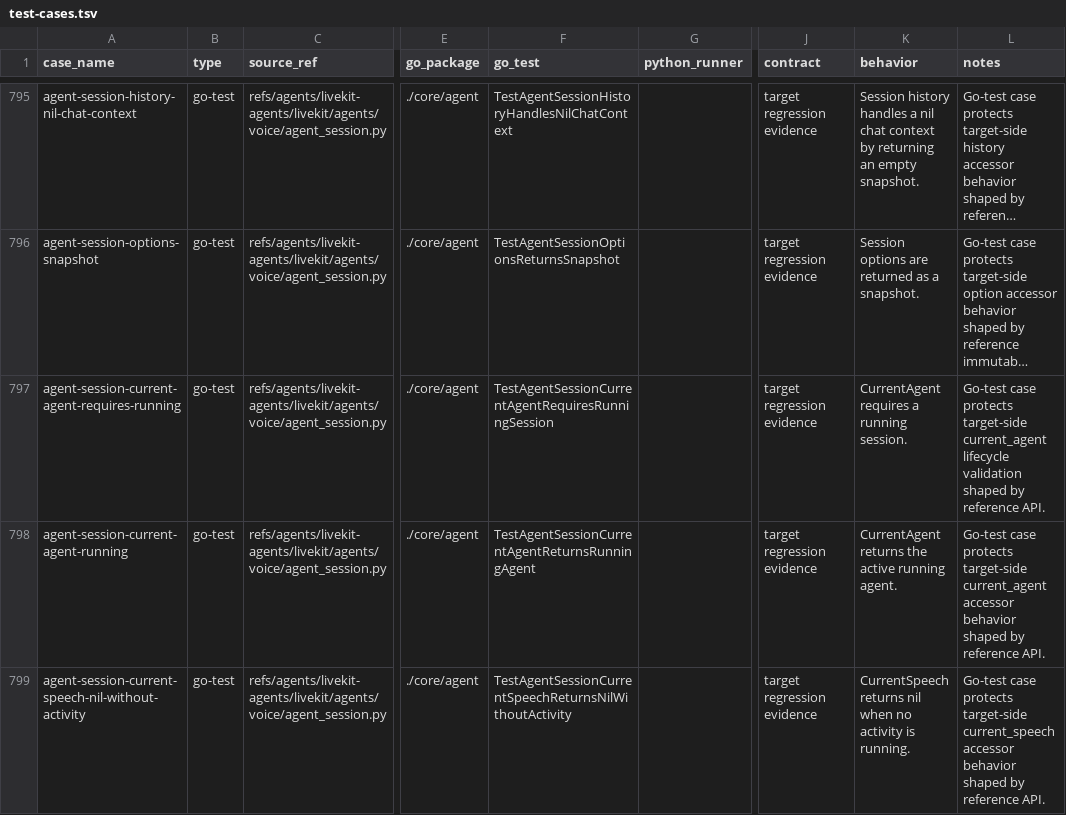
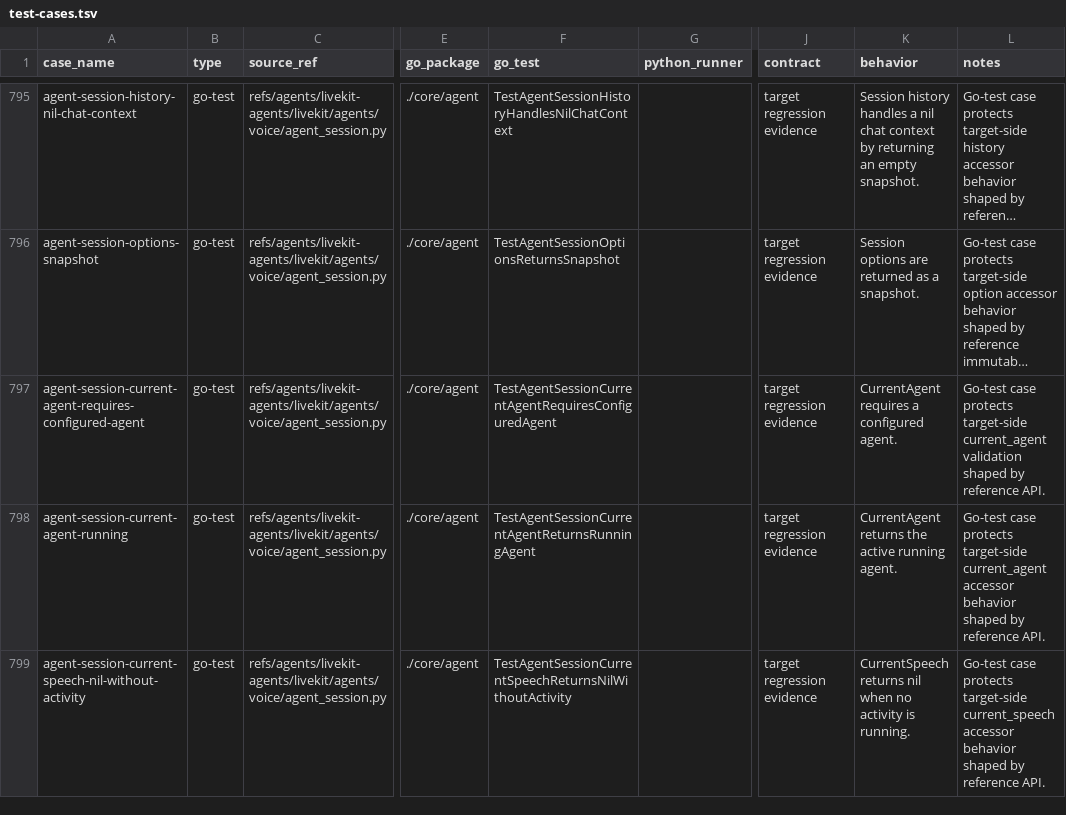
Before and after one commit to cavos-io/rtp-agent, a TSV file: scripts/parity-fixtures/test-cases.tsv, drawn as a sheet; only a part is shown, gaps mark what is left out; long unchanged cells end in …; the diff covers the shown part only; the diff names each change by its address in the sheet, - before the commit and + after, or states it on an @@ line.

```diff
--- a/scripts/parity-fixtures/test-cases.tsv
+++ b/scripts/parity-fixtures/test-cases.tsv
-A797 (case_name): agent-session-current-agent-requires-running
+A797 (case_name): agent-session-current-agent-requires-configured-agent
-F797 (go_test): TestAgentSessionCurrentAgentRequiresRunningSession
+F797 (go_test): TestAgentSessionCurrentAgentRequiresConfiguredAgent
-K797 (behavior): CurrentAgent requires a running session.
+K797 (behavior): CurrentAgent requires a configured agent.
-L797 (notes): …target-side current_agent lifecycle validation shaped…
+L797 (notes): …target-side current_agent validation shaped…
```
Also changed, not shown: 4 edited cells elsewhere in this file, 2 other files.
